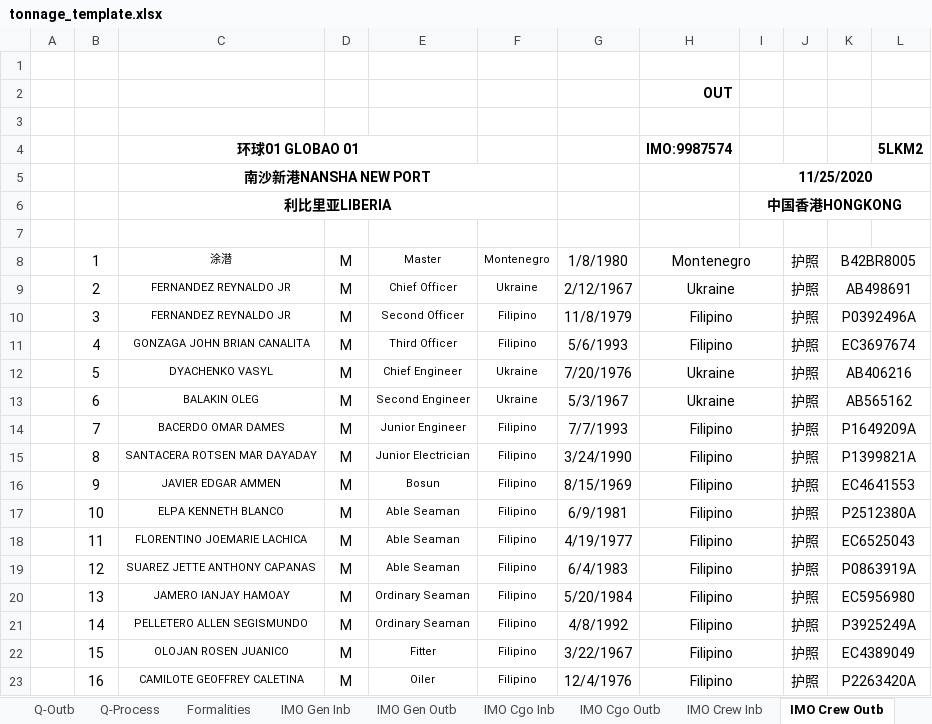
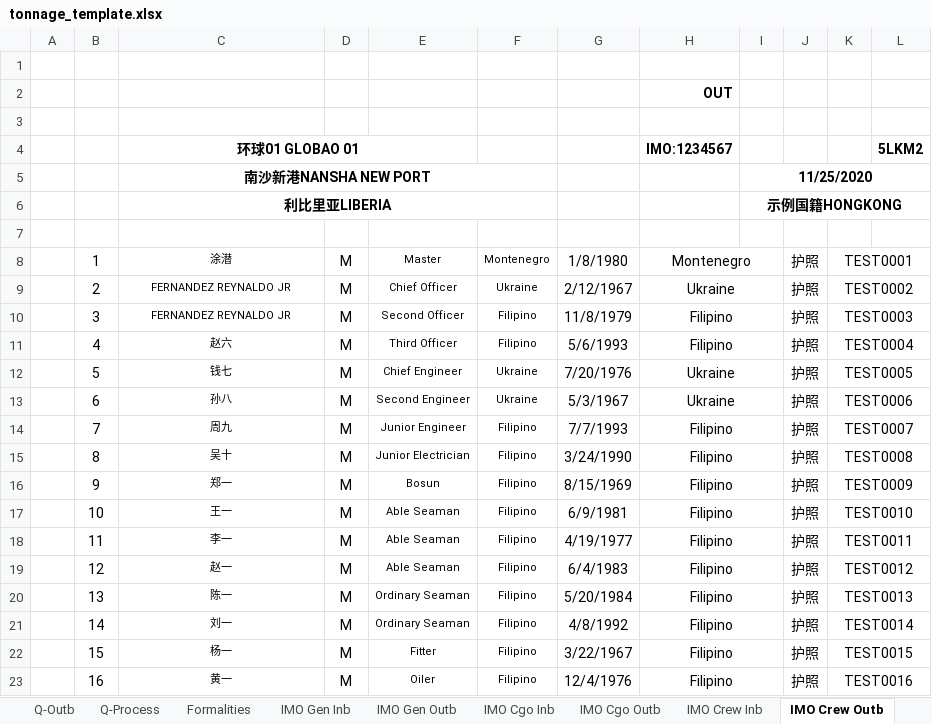
Before and after one commit to kshskennys-ui/ship-agency-forms, an Excel workbook: templates/tonnage_template.xlsx, sheet IMO Crew Outb, drawn as a sheet; only a part is shown; values as stored, in another font and other column widths than the file's, no borders; the diff covers the shown part only; the diff names each change by its address in the sheet, - before the commit and + after, or states it on an @@ line.

```diff
--- a/templates/tonnage_template.xlsx (sheet IMO Crew Outb)
+++ b/templates/tonnage_template.xlsx (sheet IMO Crew Outb)
-H4: IMO:9987574
+H4: IMO:1234567
-I6: 中国香港HONGKONG
+I6: 示例国籍HONGKONG
-K8: B42BR8005
+K8: TEST0001
-K9: AB498691
+K9: TEST0002
-K10: P0392496A
+K10: TEST0003
-C11: GONZAGA JOHN BRIAN CANALITA
+C11: 赵六
-K11: EC3697674
+K11: TEST0004
-C12: DYACHENKO VASYL
+C12: 钱七
-K12: AB406216
+K12: TEST0005
-C13: BALAKIN OLEG
+C13: 孙八
-K13: AB565162
+K13: TEST0006
-C14: BACERDO OMAR DAMES
+C14: 周九
-K14: P1649209A
+K14: TEST0007
-C15: SANTACERA ROTSEN MAR DAYADAY
+C15: 吴十
-K15: P1399821A
+K15: TEST0008
-C16: JAVIER EDGAR AMMEN
+C16: 郑一
-K16: EC4641553
+K16: TEST0009
-C17: ELPA KENNETH BLANCO
+C17: 王一
-K17: P2512380A
+K17: TEST0010
-C18: FLORENTINO JOEMARIE LACHICA
+C18: 李一
-K18: EC6525043
+K18: TEST0011
-C19: SUAREZ JETTE ANTHONY CAPANAS
+C19: 赵一
-K19: P0863919A
+K19: TEST0012
-C20: JAMERO IANJAY HAMOAY
+C20: 陈一
-K20: EC5956980
+K20: TEST0013
-C21: PELLETERO ALLEN SEGISMUNDO
+C21: 刘一
-K21: P3925249A
+K21: TEST0014
-C22: OLOJAN ROSEN JUANICO
+C22: 杨一
-K22: EC4389049
+K22: TEST0015
-C23: CAMILOTE GEOFFREY CALETINA
+C23: 黄一
-K23: P2263420A
+K23: TEST0016
```
Also changed, not shown: 10 edited cells elsewhere in this sheet, sheet Crew Outb, sheet IMO Crew Inb, sheet Crew Inb, sheet Immi In, sheet Pre Immi, sheet Pre MSA, 21 more sheets, formulas that keep their value, hidden cells, templates/border_inspection_procedures_template.xlsx, templates/health_declaration_template.xlsx, 21 other files.
